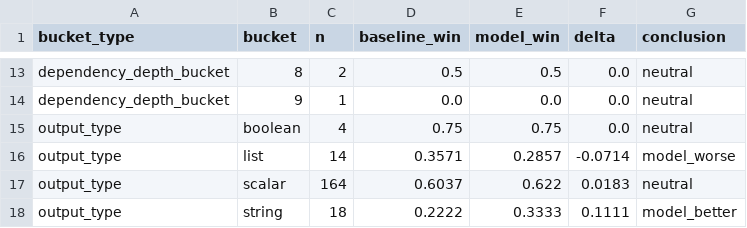
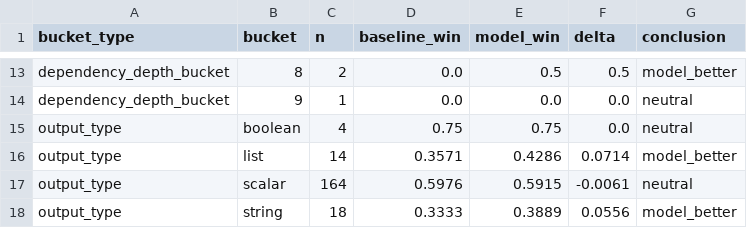
Before and after one commit to MartinSasinka/Tool-R0, a CSV file: experiments/nestful_synthetic_curriculum_v3/outputs/PILOT_BUCKET_LEVEL_EVAL.csv, drawn as a sheet; only a part is shown, gaps mark what is left out; the diff covers the shown part only; the diff names each change by its address in the sheet, - before the commit and + after, or states it on an @@ line.

```diff
--- a/experiments/nestful_synthetic_curriculum_v3/outputs/PILOT_BUCKET_LEVEL_EVAL.csv
+++ b/experiments/nestful_synthetic_curriculum_v3/outputs/PILOT_BUCKET_LEVEL_EVAL.csv
-D13 (baseline_win): 0.5
+D13 (baseline_win): 0.0
-F13 (delta): 0.0
+F13 (delta): 0.5
-G13 (conclusion): neutral
+G13 (conclusion): model_better
-E16 (model_win): 0.2857
+E16 (model_win): 0.4286
-F16 (delta): -0.0714
+F16 (delta): 0.0714
-G16 (conclusion): model_worse
+G16 (conclusion): model_better
-D17 (baseline_win): 0.6037
+D17 (baseline_win): 0.5976
-E17 (model_win): 0.622
+E17 (model_win): 0.5915
-F17 (delta): 0.0183
+F17 (delta): -0.0061
-D18 (baseline_win): 0.2222
+D18 (baseline_win): 0.3333
-E18 (model_win): 0.3333
+E18 (model_win): 0.3889
-F18 (delta): 0.1111
+F18 (delta): 0.0556
```
Also changed, not shown: 32 edited cells elsewhere in this file, experiments/nestful_synthetic_curriculum_v3/outputs/PILOT_AGGREGATE_METRICS.csv, experiments/nestful_synthetic_curriculum_v3/outputs/PILOT_FAILURE_TAXONOMY.csv, 39 other files.
